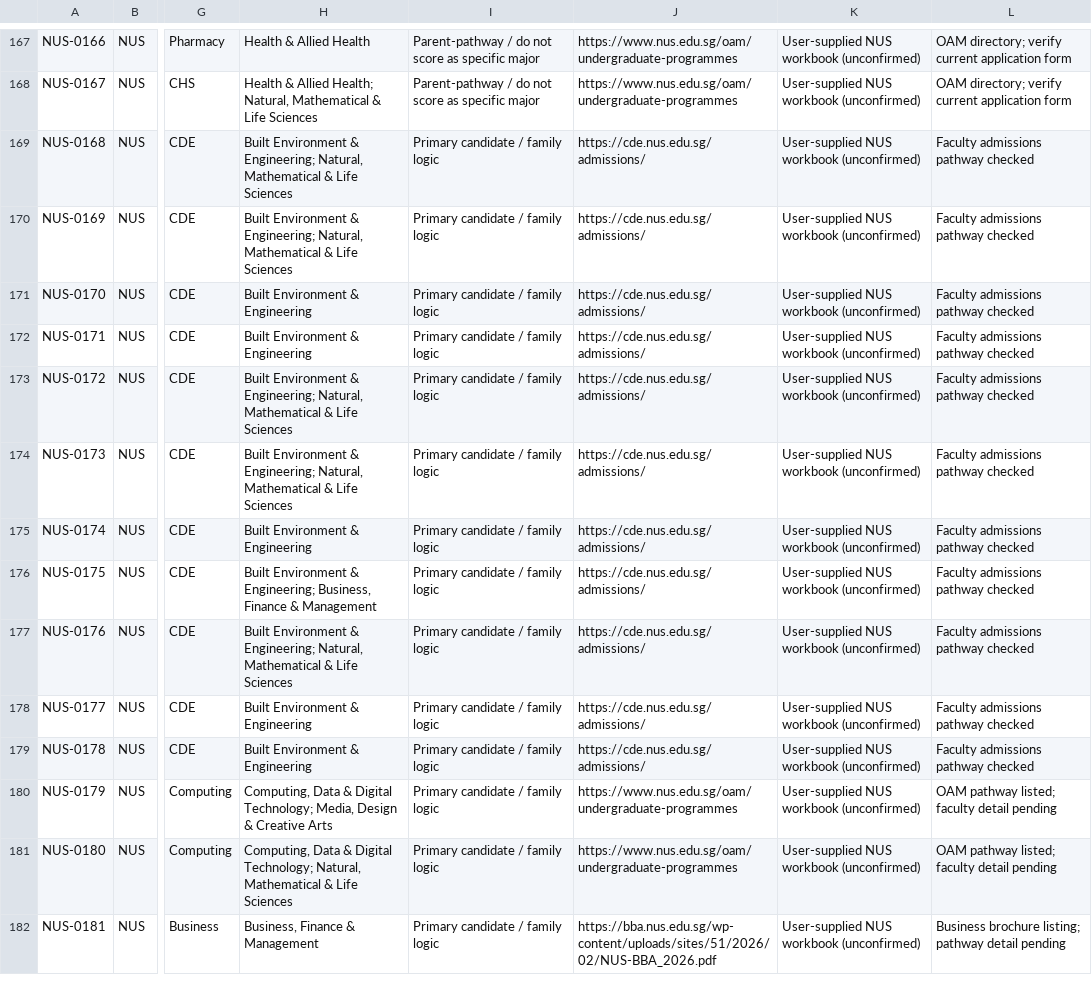
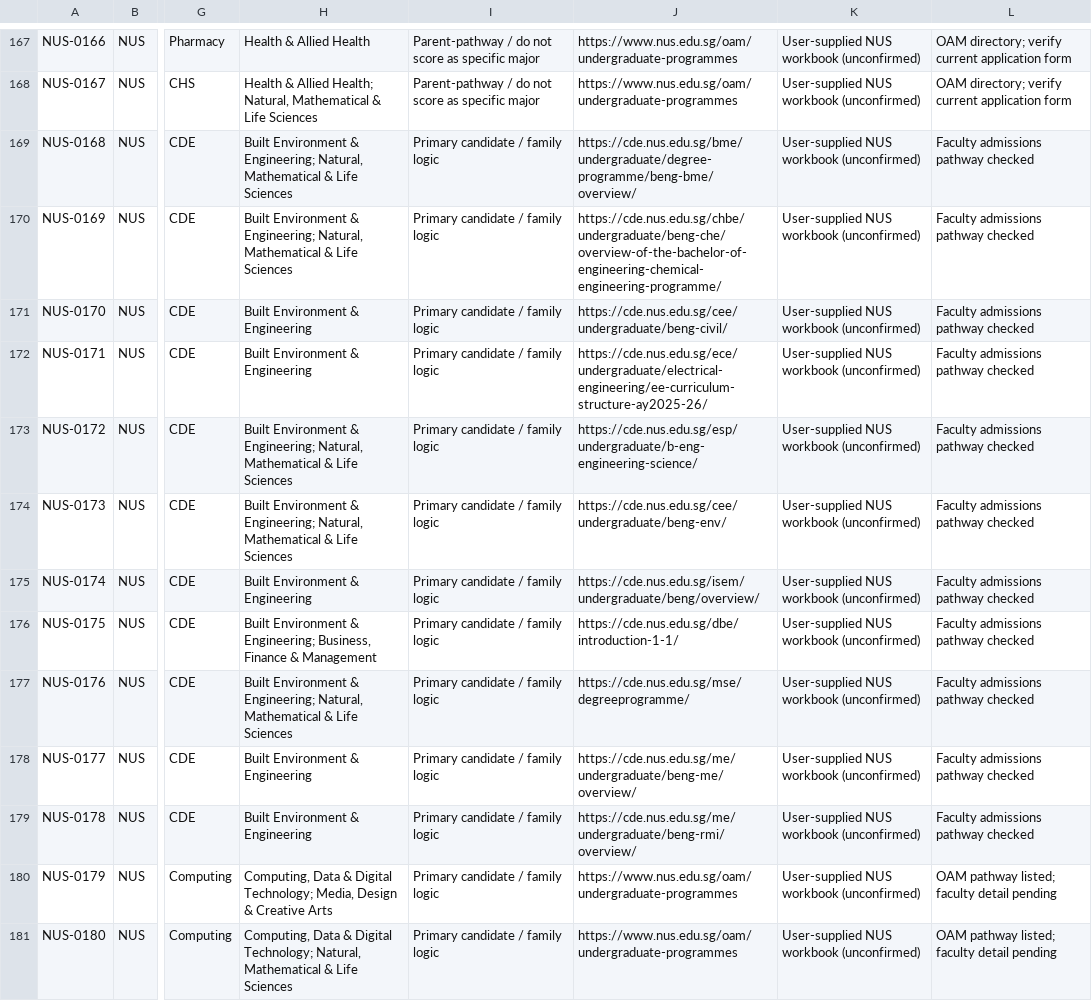
Before and after one commit to youaremyhero/Singapore-Dream-Major-Quiz, a CSV file: data/programmes_provisional.csv, drawn as a sheet; only a part is shown, gaps mark what is left out; the shorter side is filled out with more unchanged rows; the diff names each change by its address in the sheet, - before the commit and + after, or states it on an @@ line.

Commit message:
data: link 11 engineering majors to verified official CDE programme pages

```diff
--- a/data/programmes_provisional.csv
+++ b/data/programmes_provisional.csv
-J169: https://cde.nus.edu.sg/admissions/
+J169: https://cde.nus.edu.sg/bme/undergraduate/degree-programme/beng-bme/overview/
-J170: https://cde.nus.edu.sg/admissions/
+J170: https://cde.nus.edu.sg/chbe/undergraduate/beng-che/overview-of-the-bachelor-of-engineering-chemical-engineering-programme/
-J171: https://cde.nus.edu.sg/admissions/
+J171: https://cde.nus.edu.sg/cee/undergraduate/beng-civil/
-J172: https://cde.nus.edu.sg/admissions/
+J172: https://cde.nus.edu.sg/ece/undergraduate/electrical-engineering/ee-curriculum-structure-ay2025-26/
-J173: https://cde.nus.edu.sg/admissions/
+J173: https://cde.nus.edu.sg/esp/undergraduate/b-eng-engineering-science/
-J174: https://cde.nus.edu.sg/admissions/
+J174: https://cde.nus.edu.sg/cee/undergraduate/beng-env/
-J175: https://cde.nus.edu.sg/admissions/
+J175: https://cde.nus.edu.sg/isem/undergraduate/beng/overview/
-J176: https://cde.nus.edu.sg/admissions/
+J176: https://cde.nus.edu.sg/dbe/introduction-1-1/
-J177: https://cde.nus.edu.sg/admissions/
+J177: https://cde.nus.edu.sg/mse/degreeprogramme/
-J178: https://cde.nus.edu.sg/admissions/
+J178: https://cde.nus.edu.sg/me/undergraduate/beng-me/overview/
-J179: https://cde.nus.edu.sg/admissions/
+J179: https://cde.nus.edu.sg/me/undergraduate/beng-rmi/overview/
```
